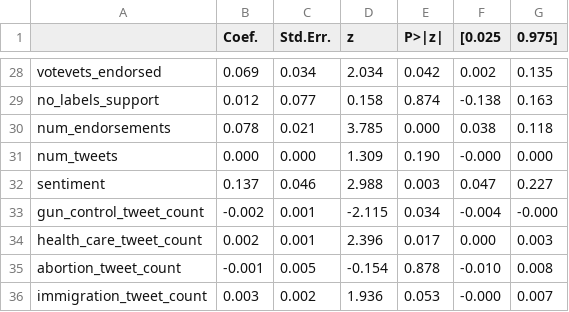
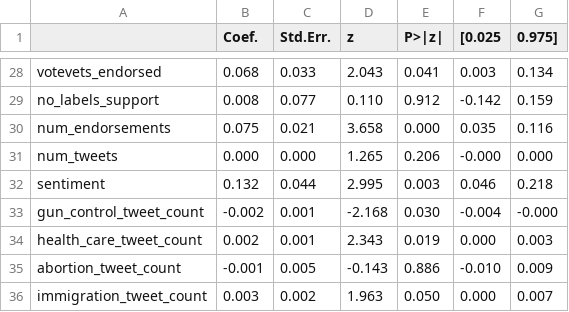
Before and after one commit to charles-tan/POCA, a CSV file: notebooks/dem_mixedlm_won_primary.csv, drawn as a sheet; only a part is shown, gaps mark what is left out; the diff covers the shown part only; the diff names each change by its address in the sheet, - before the commit and + after, or states it on an @@ line.

```diff
--- a/notebooks/dem_mixedlm_won_primary.csv
+++ b/notebooks/dem_mixedlm_won_primary.csv
-B28 (Coef.): 0.069
+B28 (Coef.): 0.068
-C28 (Std.Err.): 0.034
+C28 (Std.Err.): 0.033
-D28 (z): 2.034
+D28 (z): 2.043
-E28 (P>|z|): 0.042
+E28 (P>|z|): 0.041
-F28 ([0.025): 0.002
+F28 ([0.025): 0.003
-G28 (0.975]): 0.135
+G28 (0.975]): 0.134
-B29 (Coef.): 0.012
+B29 (Coef.): 0.008
-D29 (z): 0.158
+D29 (z): 0.110
-E29 (P>|z|): 0.874
+E29 (P>|z|): 0.912
-F29 ([0.025): -0.138
+F29 ([0.025): -0.142
-G29 (0.975]): 0.163
+G29 (0.975]): 0.159
-B30 (Coef.): 0.078
+B30 (Coef.): 0.075
-D30 (z): 3.785
+D30 (z): 3.658
-F30 ([0.025): 0.038
+F30 ([0.025): 0.035
-G30 (0.975]): 0.118
+G30 (0.975]): 0.116
-D31 (z): 1.309
+D31 (z): 1.265
-E31 (P>|z|): 0.190
+E31 (P>|z|): 0.206
-B32 (Coef.): 0.137
+B32 (Coef.): 0.132
-C32 (Std.Err.): 0.046
+C32 (Std.Err.): 0.044
-D32 (z): 2.988
+D32 (z): 2.995
-F32 ([0.025): 0.047
+F32 ([0.025): 0.046
-G32 (0.975]): 0.227
+G32 (0.975]): 0.218
-D33 (z): -2.115
+D33 (z): -2.168
-E33 (P>|z|): 0.034
+E33 (P>|z|): 0.030
-D34 (z): 2.396
+D34 (z): 2.343
-E34 (P>|z|): 0.017
+E34 (P>|z|): 0.019
-D35 (z): -0.154
+D35 (z): -0.143
-E35 (P>|z|): 0.878
+E35 (P>|z|): 0.886
-G35 (0.975]): 0.008
+G35 (0.975]): 0.009
-D36 (z): 1.936
+D36 (z): 1.963
-E36 (P>|z|): 0.053
+E36 (P>|z|): 0.050
-F36 ([0.025): -0.000
+F36 ([0.025): 0.000
```
Also changed, not shown: 138 edited cells elsewhere in this file, 5 other files.
